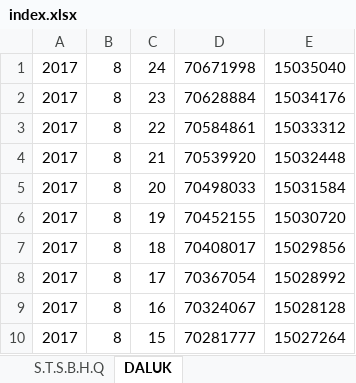
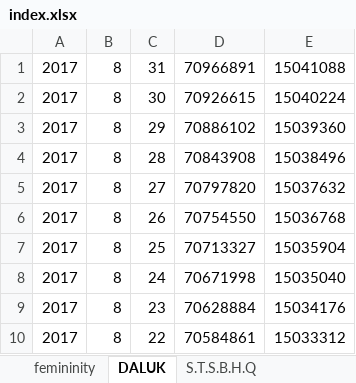
Before and after one commit to SiBaiBaShi/SAME, an Excel workbook: index.xlsx, sheet DALUK, drawn as a sheet; only a part is shown; the shorter side is filled out with more unchanged rows; values as stored, in another font and other column widths than the file's, no borders; the diff names each change by its address in the sheet, - before the commit and + after, or states it on an @@ line.

```diff
--- a/index.xlsx (sheet DALUK)
+++ b/index.xlsx (sheet DALUK)
@@ sheet tab order changed: femininity | DALUK | S.T.S.B.H.Q @@
+row 1: 2017 | 8 | 31 | 70966891 | 15041088
+row 2: 2017 | 8 | 30 | 70926615 | 15040224
+row 3: 2017 | 8 | 29 | 70886102 | 15039360
+row 4: 2017 | 8 | 28 | 70843908 | 15038496
+row 5: 2017 | 8 | 27 | 70797820 | 15037632
+row 6: 2017 | 8 | 26 | 70754550 | 15036768
+row 7: 2017 | 8 | 25 | 70713327 | 15035904
```
Also changed, not shown: sheet 你觉得好看的samers, sheet 轻性感, sheet 我这么美我不能死, sheet femininity, sheet S.T.S.B.H.Q, other sheet tabs, 3 other files.
